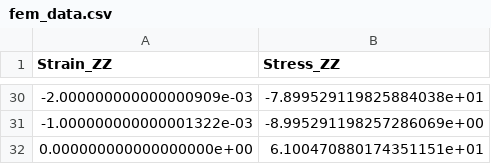
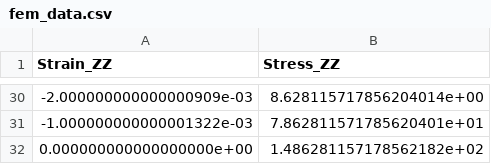
Before and after one commit to EricLeeK/JAX-FEM4Geo, a CSV file: results/2025-12-22_verification/fem_data.csv, drawn as a sheet; only a part is shown, gaps mark what is left out; the diff covers the shown part only.

```diff
--- a/results/2025-12-22_verification/fem_data.csv
+++ b/results/2025-12-22_verification/fem_data.csv
@@ -30,3 +30,3 @@ Strain_ZZ,Stress_ZZ
--2.000000000000000909e-03,-7.899529119825884038e+01
--1.000000000000001322e-03,-8.995291198257286069e+00
-0.000000000000000000e+00,6.100470880174351151e+01
+-2.000000000000000909e-03,8.628115717856204014e+00
+-1.000000000000001322e-03,7.862811571785620401e+01
+0.000000000000000000e+00,1.486281157178562182e+02
```
Also changed, not shown: 27 edited cells elsewhere in this file, results/2025-12-22_verification/verification_data.csv, 47 other files.
